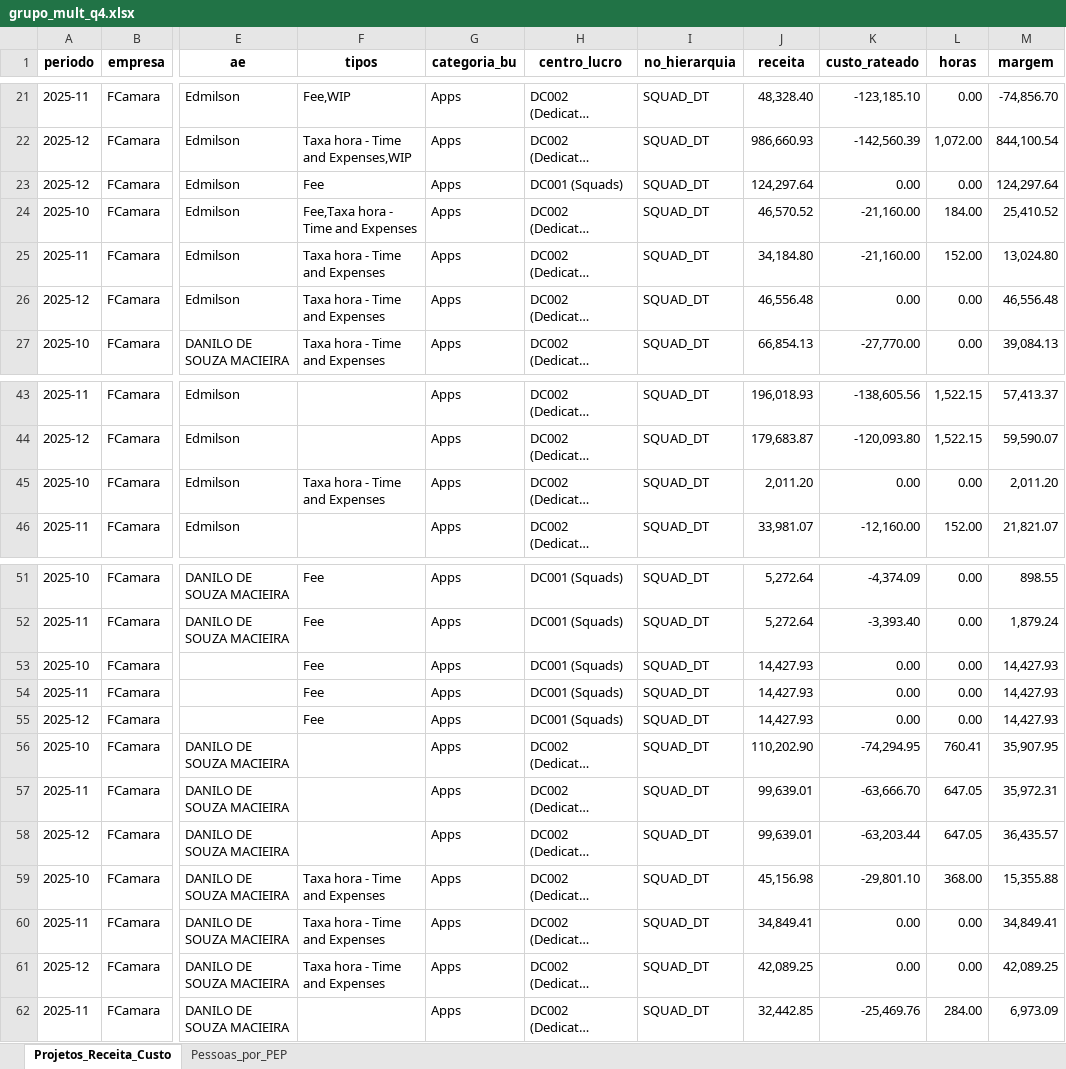
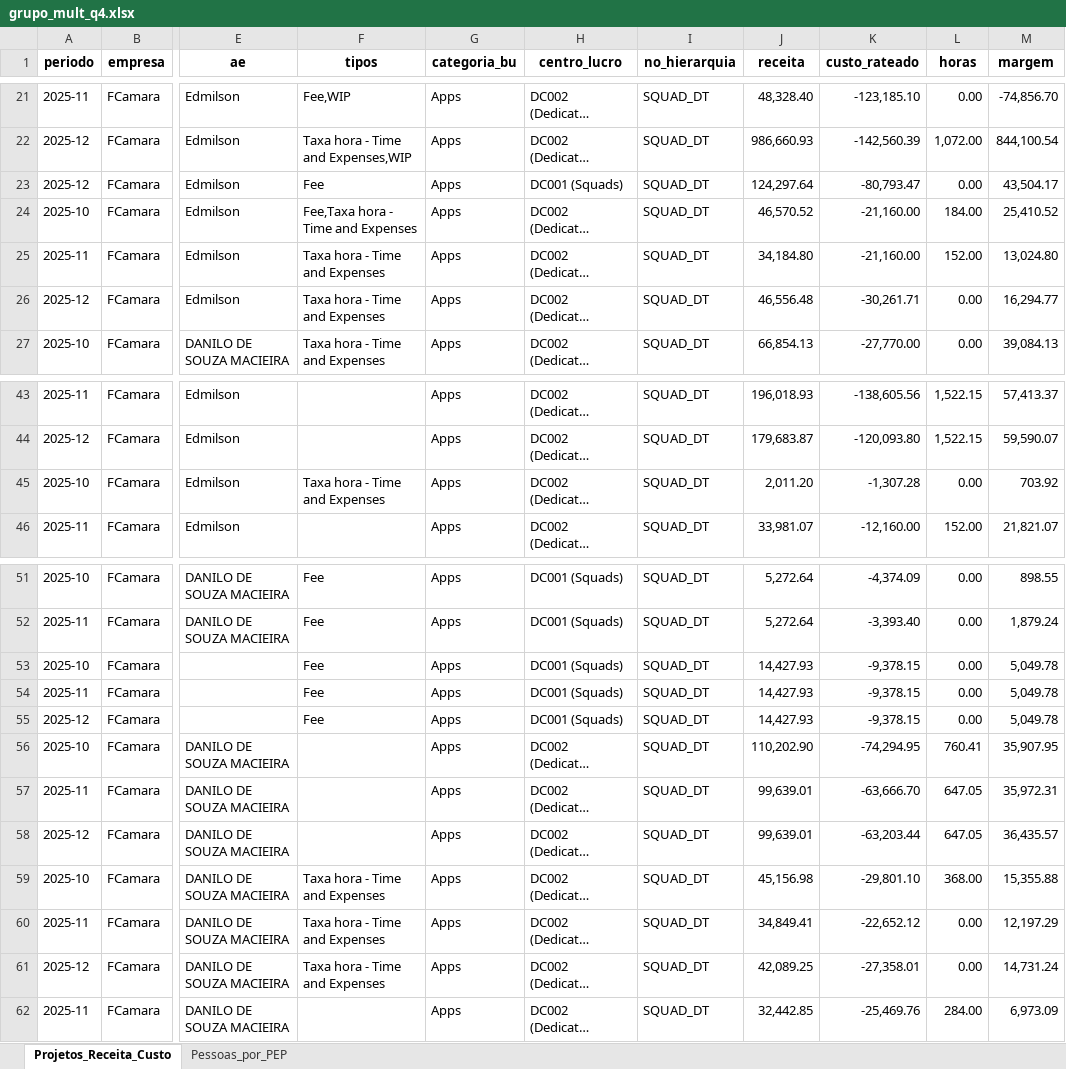
Before and after one commit to amandapaula-oss/worker-dashboard, an Excel workbook: backend/grupo_mult_q4.xlsx, sheet Projetos_Receita_Custo, drawn as a sheet; only a part is shown, gaps mark what is left out; long unchanged cells end in …; values as stored, in another font and other column widths than the file's, no borders; the diff names each change by its address in the sheet, - before the commit and + after, or states it on an @@ line.

```diff
--- a/backend/grupo_mult_q4.xlsx (sheet Projetos_Receita_Custo)
+++ b/backend/grupo_mult_q4.xlsx (sheet Projetos_Receita_Custo)
-K23 (custo_rateado): 0.00
+K23 (custo_rateado): -80,793.47
-M23 (margem): 124,297.64
+M23 (margem): 43,504.17
-K26 (custo_rateado): 0.00
+K26 (custo_rateado): -30,261.71
-M26 (margem): 46,556.48
+M26 (margem): 16,294.77
-K45 (custo_rateado): 0.00
+K45 (custo_rateado): -1,307.28
-M45 (margem): 2,011.20
+M45 (margem): 703.92
-K53:K55 (custo_rateado): 0.00
+K53:K55 (custo_rateado): -9,378.15
-M53:M55 (margem): 14,427.93
+M53:M55 (margem): 5,049.78
-K60 (custo_rateado): 0.00
+K60 (custo_rateado): -22,652.12
-M60 (margem): 34,849.41
+M60 (margem): 12,197.29
-K61 (custo_rateado): 0.00
+K61 (custo_rateado): -27,358.01
-M61 (margem): 42,089.25
+M61 (margem): 14,731.24
```
Also changed, not shown: 1 other file.
